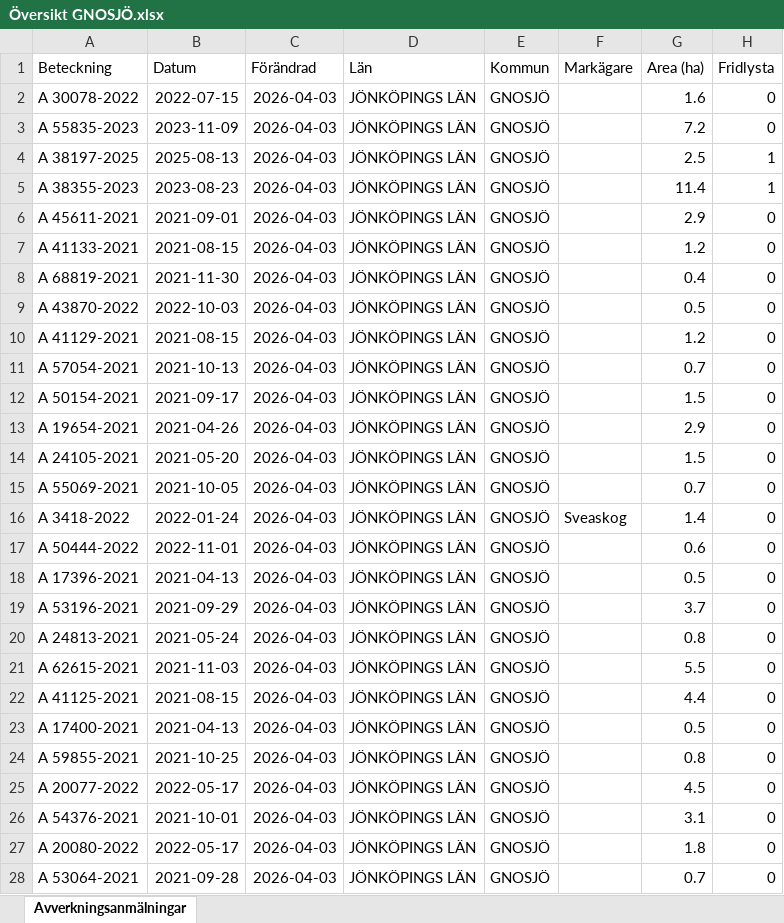
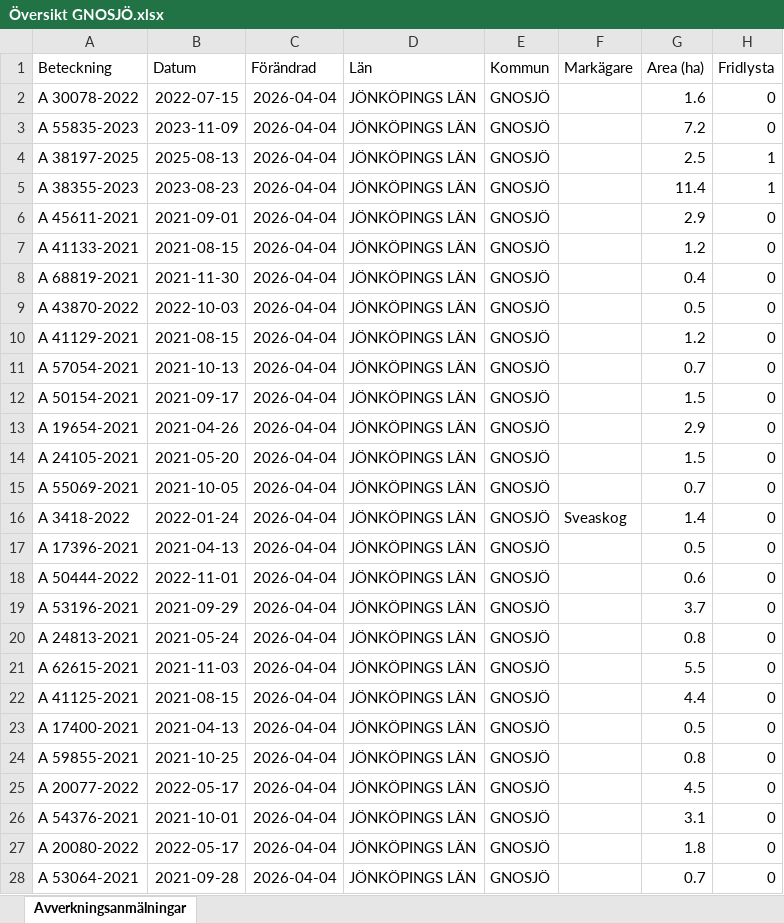
Before and after one commit to klasma/Logging_0617, an Excel workbook: Översikt GNOSJÖ.xlsx, sheet Avverkningsanmälningar, drawn as a sheet; only a part is shown; values as stored, in another font and other column widths than the file's, no borders; the diff covers the shown part only; the diff names each change by its address in the sheet, - before the commit and + after, or states it on an @@ line.

```diff
--- a/Översikt GNOSJÖ.xlsx (sheet Avverkningsanmälningar)
+++ b/Översikt GNOSJÖ.xlsx (sheet Avverkningsanmälningar)
-C2:C28 (Förändrad): 2026-04-03
+C2:C28 (Förändrad): 2026-04-04
-A17 (Beteckning): A 50444-2022
+A17 (Beteckning): A 17396-2021
-B17 (Datum): 2022-11-01
+B17 (Datum): 2021-04-13
-G17 (Area (ha)): 0.6
+G17 (Area (ha)): 0.5
-A18 (Beteckning): A 17396-2021
+A18 (Beteckning): A 50444-2022
-B18 (Datum): 2021-04-13
+B18 (Datum): 2022-11-01
-G18 (Area (ha)): 0.5
+G18 (Area (ha)): 0.6
```
Also changed, not shown: 903 edited cells elsewhere in this sheet, artfynd/A 30078-2022 artfynd.xlsx, artfynd/A 38197-2025 artfynd.xlsx, 19 other files.
